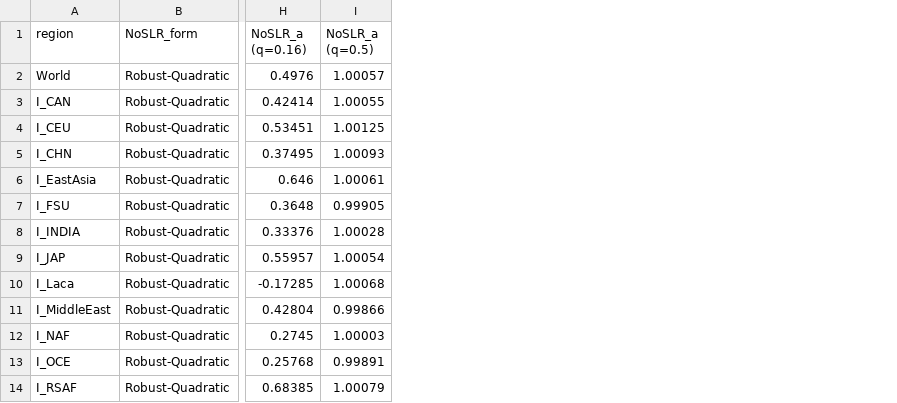
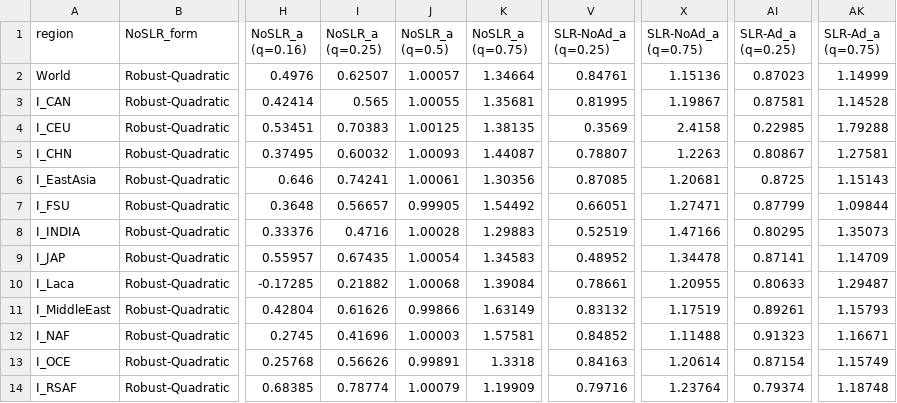
Before and after one commit to UtrechtUniversity/mimosa, a CSV file: inputdata/params/COACCH.csv, drawn as a sheet; only a part is shown, gaps mark what is left out; the diff names each change by its address in the sheet, - before the commit and + after, or states it on an @@ line.

```diff
--- a/inputdata/params/COACCH.csv
+++ b/inputdata/params/COACCH.csv
+column I (NoSLR_a (q=0.25)), rows 2-14: 0.62507 | 0.565 | 0.70383 | 0.60032 | 0.74241 | 0.56657 | 0.4716 | 0.67435 | 0.21882 | 0.61626 | 0.41696 | 0.56626 | 0.78774
+column K (NoSLR_a (q=0.75)), rows 2-14: 1.34664 | 1.35681 | 1.38135 | 1.44087 | 1.30356 | 1.54492 | 1.29883 | 1.34583 | 1.39084 | 1.63149 | 1.57581 | 1.3318 | 1.19909
+column V (SLR-NoAd_a (q=0.25)), rows 2-14: 0.84761 | 0.81995 | 0.3569 | 0.78807 | 0.87085 | 0.66051 | 0.52519 | 0.48952 | 0.78661 | 0.83132 | 0.84852 | 0.84163 | 0.79716
+column X (SLR-NoAd_a (q=0.75)), rows 2-14: 1.15136 | 1.19867 | 2.4158 | 1.2263 | 1.20681 | 1.27471 | 1.47166 | 1.34478 | 1.20955 | 1.17519 | 1.11488 | 1.20614 | 1.23764
+column AI (SLR-Ad_a (q=0.25)), rows 2-14: 0.87023 | 0.87581 | 0.22985 | 0.80867 | 0.8725 | 0.87799 | 0.80295 | 0.87141 | 0.80633 | 0.89261 | 0.91323 | 0.87154 | 0.79374
+column AK (SLR-Ad_a (q=0.75)), rows 2-14: 1.14999 | 1.14528 | 1.79288 | 1.27581 | 1.15143 | 1.09844 | 1.35073 | 1.14709 | 1.29487 | 1.15793 | 1.16671 | 1.15749 | 1.18748
```
Also changed, not shown: 4 other files.
